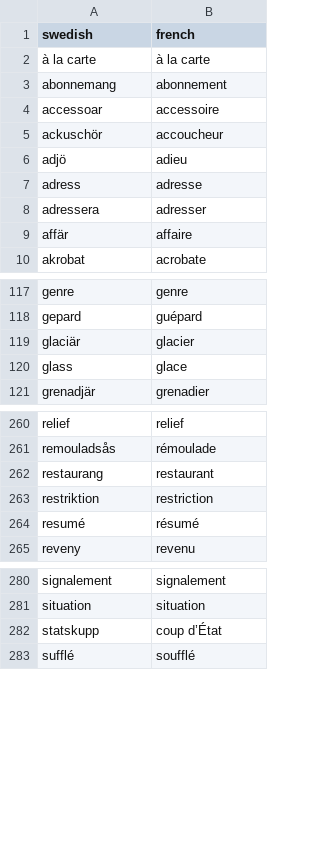
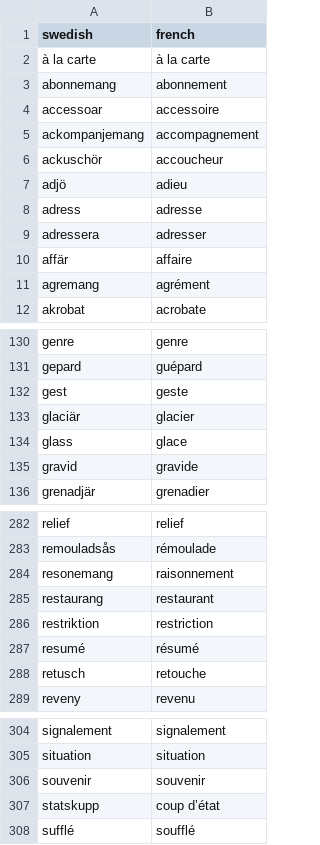
Before and after one commit to maxulysse/maxulysse.github.io, a CSV file: _data/list.csv, drawn as a sheet; only a part is shown, gaps mark what is left out; the diff covers the shown part only.

```diff
--- a/_data/list.csv
+++ b/_data/list.csv
@@ -4,2 +4,3 @@ abonnemang,abonnement
 accessoar,accessoire
+ackompanjemang,accompagnement
 ackuschör,accoucheur
@@ -9,2 +10,3 @@ adressera,adresser
 affär,affaire
+agremang,agrément
 akrobat,acrobate
@@ -118,4 +131,6 @@ genre,genre
 gepard,guépard
+gest,geste
 glaciär,glacier
 glass,glace
+gravid,gravide
 grenadjär,grenadier
@@ -261,2 +283,3 @@ relief,relief
 remouladsås,rémoulade
+resonemang,raisonnement
 restaurang,restaurant
@@ -264,2 +287,3 @@ restriktion,restriction
 resumé,résumé
+retusch,retouche
 reveny,revenu
@@ -281,3 +305,4 @@ signalement,signalement
 situation,situation
-statskupp,coup d’État
+souvenir,souvenir
+statskupp,coup d’état
 sufflé,soufflé
```
Also changed, not shown: 19 added rows elsewhere in this file.
